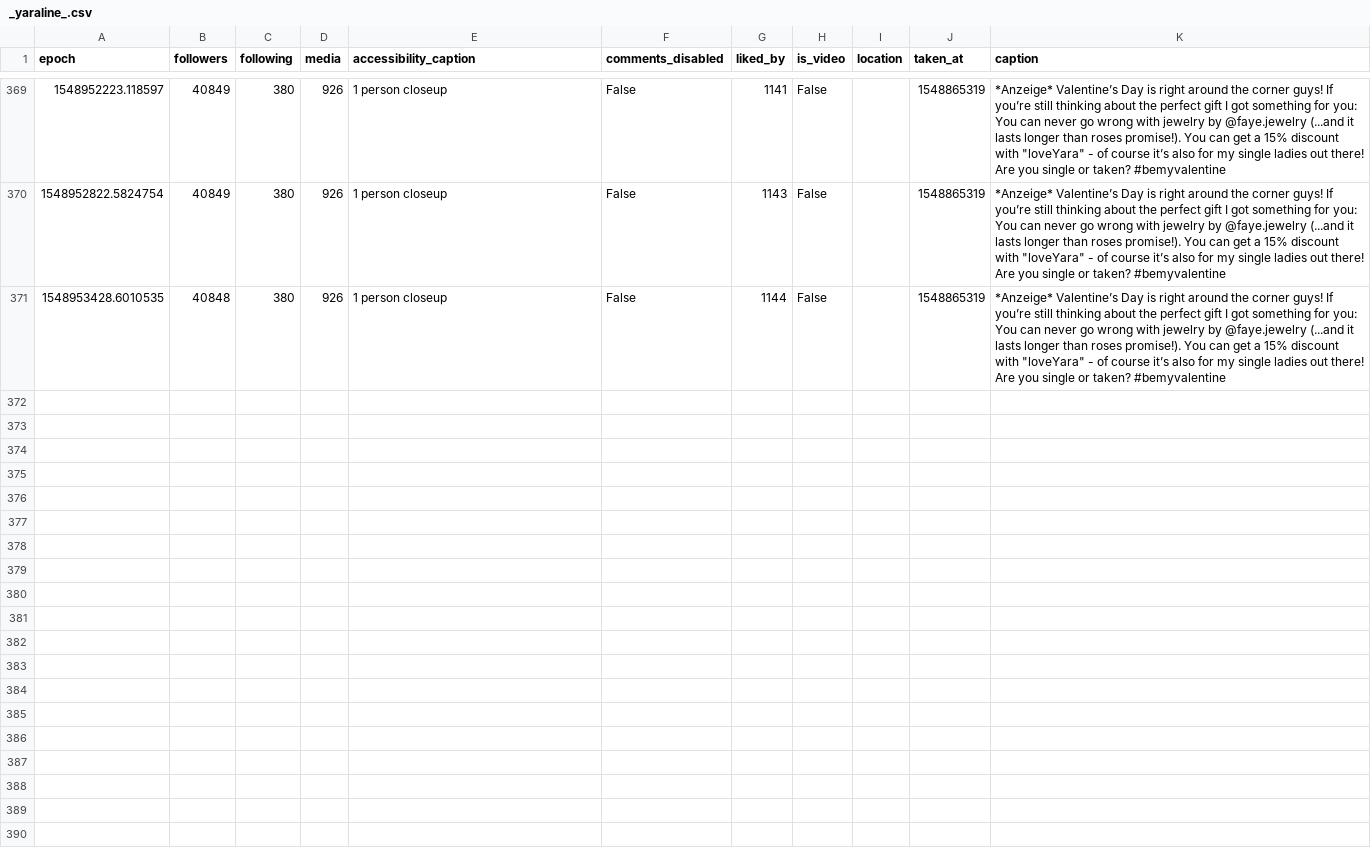
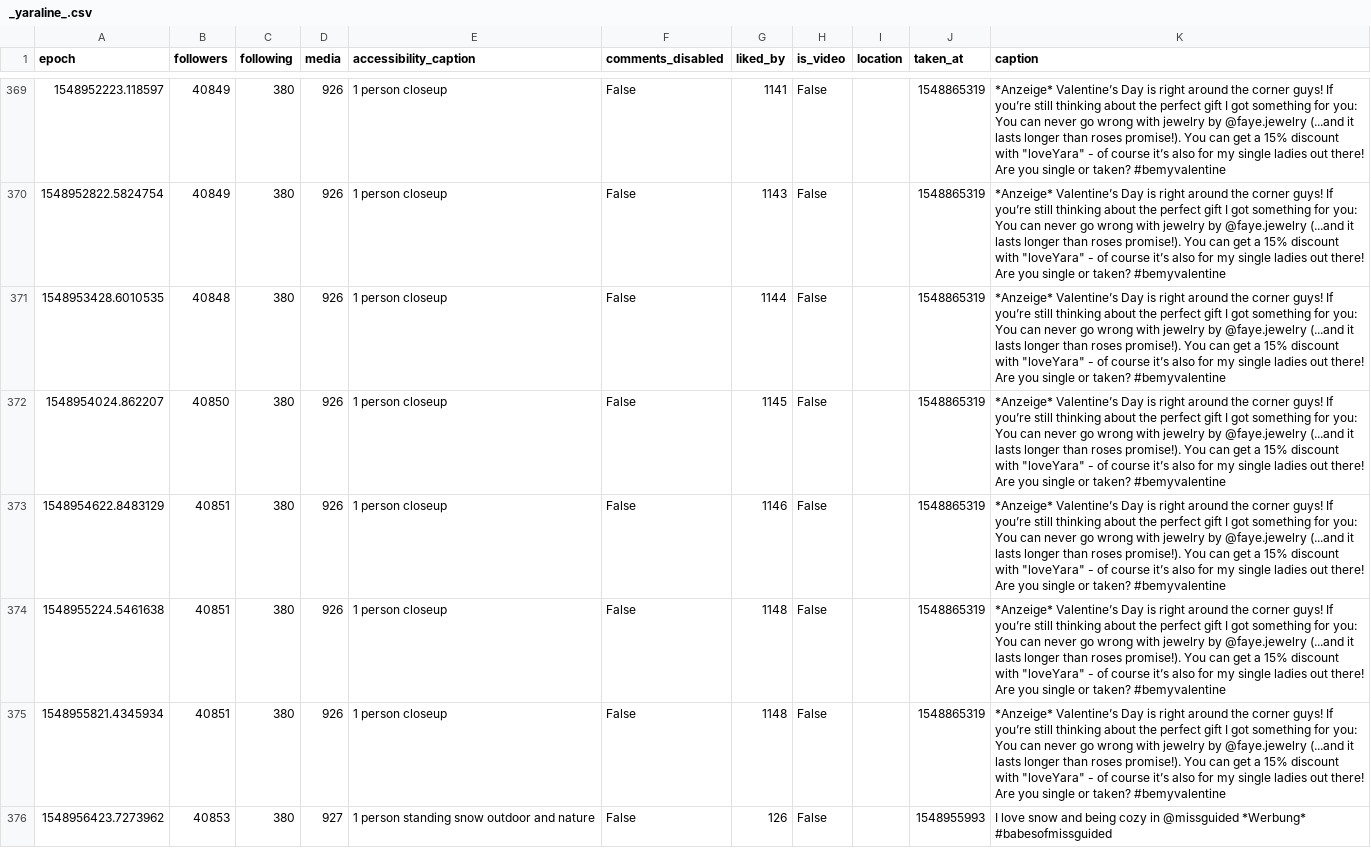
Before and after one commit to 030jmk/gntm2019, a CSV file: _yaraline_.csv, drawn as a sheet; only a part is shown, gaps mark what is left out; the diff covers the shown part only; the diff names each change by its address in the sheet, - before the commit and + after, or states it on an @@ line.

```diff
--- a/_yaraline_.csv
+++ b/_yaraline_.csv
+row 372: 1548954024.862207 | 40850 | 380 | 926 | 1 person closeup | False | 1145 | False |  | 1548865319 | *Anzeige* Valentine’s Day is right around the corner guys! If you’re still thinking about the perfect gift I got something for you: You can never go wrong with jewelry by @faye.jewelry (...and it lasts longer than roses promise!). You can get a 15% discount with "loveYara" - of course it’s also for my single ladies out there! Are you single or taken? #bemyvalentine
+row 373: 1548954622.8483129 | 40851 | 380 | 926 | 1 person closeup | False | 1146 | False |  | 1548865319 | *Anzeige* Valentine’s Day is right around the corner guys! If you’re still thinking about the perfect gift I got something for you: You can never go wrong with jewelry by @faye.jewelry (...and it lasts longer than roses promise!). You can get a 15% discount with "loveYara" - of course it’s also for my single ladies out there! Are you single or taken? #bemyvalentine
+row 374: 1548955224.5461638 | 40851 | 380 | 926 | 1 person closeup | False | 1148 | False |  | 1548865319 | *Anzeige* Valentine’s Day is right around the corner guys! If you’re still thinking about the perfect gift I got something for you: You can never go wrong with jewelry by @faye.jewelry (...and it lasts longer than roses promise!). You can get a 15% discount with "loveYara" - of course it’s also for my single ladies out there! Are you single or taken? #bemyvalentine
+row 375: 1548955821.4345934 | 40851 | 380 | 926 | 1 person closeup | False | 1148 | False |  | 1548865319 | *Anzeige* Valentine’s Day is right around the corner guys! If you’re still thinking about the perfect gift I got something for you: You can never go wrong with jewelry by @faye.jewelry (...and it lasts longer than roses promise!). You can get a 15% discount with "loveYara" - of course it’s also for my single ladies out there! Are you single or taken? #bemyvalentine
+row 376: 1548956423.7273962 | 40853 | 380 | 927 | 1 person standing snow outdoor and nature | False | 126 | False |  | 1548955993 | I love snow and being cozy in @missguided *Werbung* #babesofmissguided
```
Also changed, not shown: 13 added rows elsewhere in this file, aboutvivanessa.csv, caro_kr_.csv, 34 other files.
